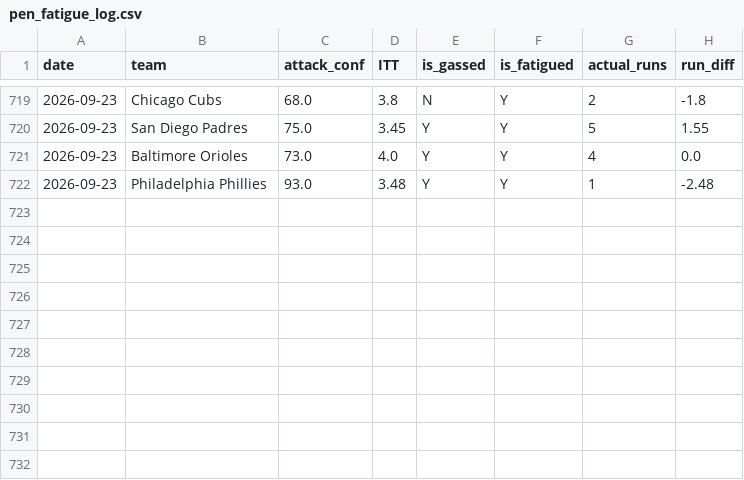
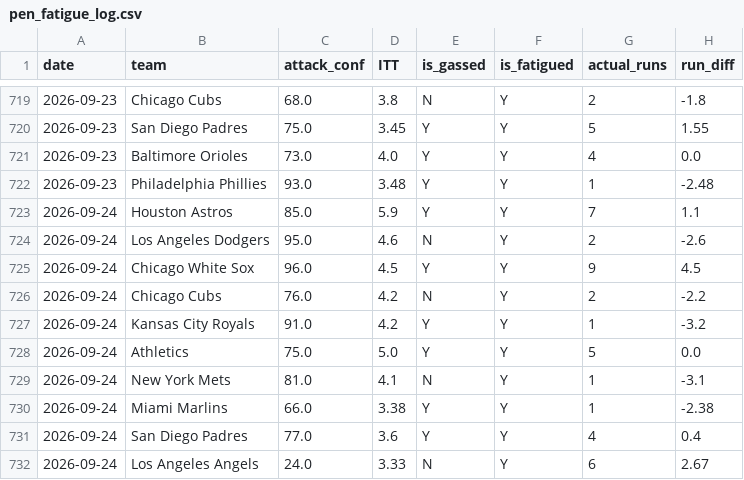
Before and after one commit to kklosowiak/MlbDFS, a CSV file: scratch/passive_tracker/signals/pen_fatigue_log.csv, drawn as a sheet; only a part is shown, gaps mark what is left out.

```diff
--- a/scratch/passive_tracker/signals/pen_fatigue_log.csv
+++ b/scratch/passive_tracker/signals/pen_fatigue_log.csv
@@ -722 +722,11 @@ date,team,attack_conf,ITT,is_gassed,is_fatigued,actual_runs,run_diff
 2026-09-23,Philadelphia Phillies,93.0,3.48,Y,Y,1,-2.48
+2026-09-24,Houston Astros,85.0,5.9,Y,Y,7,1.1
+2026-09-24,Los Angeles Dodgers,95.0,4.6,N,Y,2,-2.6
+2026-09-24,Chicago White Sox,96.0,4.5,Y,Y,9,4.5
+2026-09-24,Chicago Cubs,76.0,4.2,N,Y,2,-2.2
+2026-09-24,Kansas City Royals,91.0,4.2,Y,Y,1,-3.2
+2026-09-24,Athletics,75.0,5.0,Y,Y,5,0.0
+2026-09-24,New York Mets,81.0,4.1,N,Y,1,-3.1
+2026-09-24,Miami Marlins,66.0,3.38,Y,Y,1,-2.38
+2026-09-24,San Diego Padres,77.0,3.6,Y,Y,4,0.4
+2026-09-24,Los Angeles Angels,24.0,3.33,N,Y,6,2.67
```
Also changed, not shown: scratch/passive_tracker/signals/anti_chalk_smash_log.csv, scratch/passive_tracker/signals/elite_platoon_log.csv, 17 other files.
